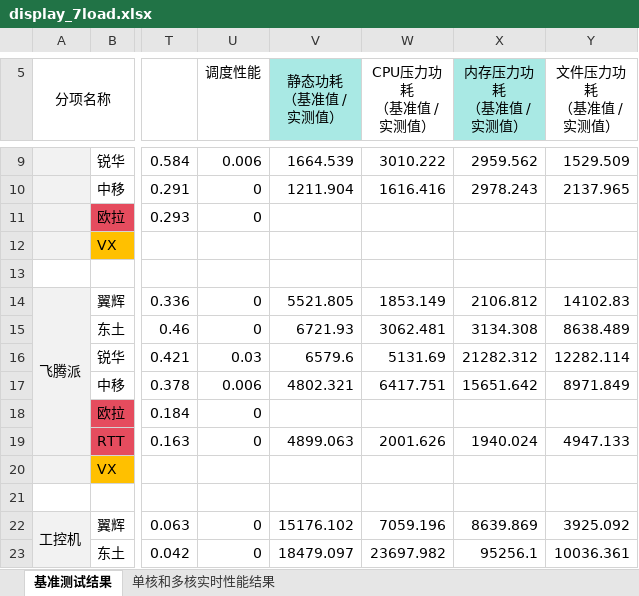
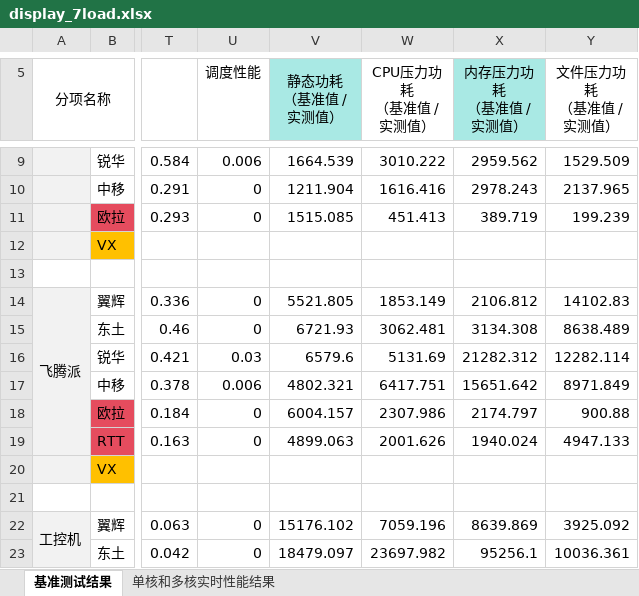
Before and after one commit to hztBUAA/RTOS-Bench, an Excel workbook: docs/examples/final/outputs/7load/display_7load.xlsx, sheet 基准测试结果, drawn as a sheet; only a part is shown, gaps mark what is left out; values as stored, in another font and other column widths than the file's, no borders; the diff names each change by its address in the sheet, - before the commit and + after, or states it on an @@ line.

```diff
--- a/docs/examples/final/outputs/7load/display_7load.xlsx (sheet 基准测试结果)
+++ b/docs/examples/final/outputs/7load/display_7load.xlsx (sheet 基准测试结果)
-V11 (静态功耗 （基准值 / 实测值）): (empty)
+V11 (静态功耗 （基准值 / 实测值）): 1515.085
-W11 (CPU压力功耗 （基准值 / 实测值）): (empty)
+W11 (CPU压力功耗 （基准值 / 实测值）): 451.413
-X11 (内存压力功耗 （基准值 / 实测值）): (empty)
+X11 (内存压力功耗 （基准值 / 实测值）): 389.719
-Y11 (文件压力功耗 （基准值 / 实测值）): (empty)
+Y11 (文件压力功耗 （基准值 / 实测值）): 199.239
-V18 (静态功耗 （基准值 / 实测值）): (empty)
+V18 (静态功耗 （基准值 / 实测值）): 6004.157
-W18 (CPU压力功耗 （基准值 / 实测值）): (empty)
+W18 (CPU压力功耗 （基准值 / 实测值）): 2307.986
-X18 (内存压力功耗 （基准值 / 实测值）): (empty)
+X18 (内存压力功耗 （基准值 / 实测值）): 2174.797
-Y18 (文件压力功耗 （基准值 / 实测值）): (empty)
+Y18 (文件压力功耗 （基准值 / 实测值）): 900.88
```
Also changed, not shown: 13 other files.
